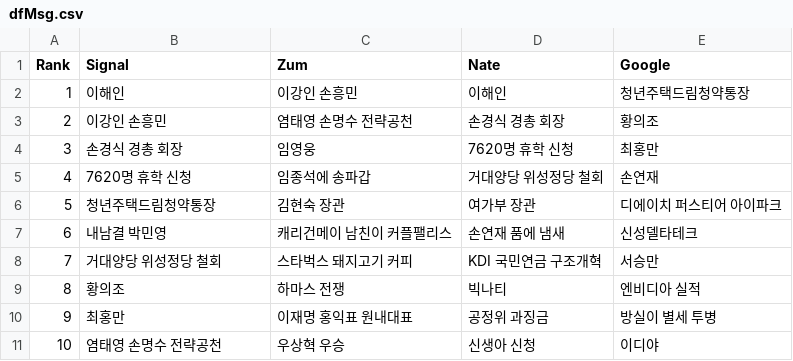
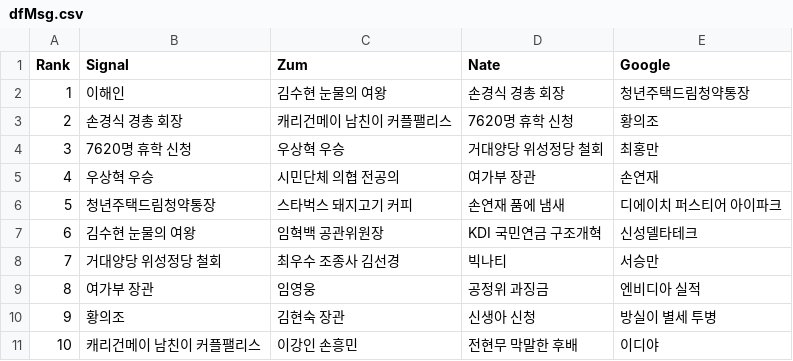
Before and after one commit to TrackerIssues/0301_TeleCollectData, a CSV file: dfMsg.csv, drawn as a sheet.

```diff
--- a/dfMsg.csv
+++ b/dfMsg.csv
@@ -1,11 +1,11 @@
 Rank,Signal,Zum,Nate,Google
-1,이해인,이강인 손흥민,이해인,청년주택드림청약통장
-2,이강인 손흥민,염태영 손명수 전략공천,손경식 경총 회장,황의조
-3,손경식 경총 회장,임영웅,7620명 휴학 신청,최홍만
-4,7620명 휴학 신청,임종석에 송파갑,거대양당 위성정당 철회,손연재
-5,청년주택드림청약통장,김현숙 장관,여가부 장관,디에이치 퍼스티어 아이파크
-6,내남결 박민영,캐리건메이 남친이 커플팰리스,손연재 품에 냄새,신성델타테크
-7,거대양당 위성정당 철회,스타벅스 돼지고기 커피,KDI 국민연금 구조개혁,서승만
-8,황의조,하마스 전쟁,빅나티,엔비디아 실적
-9,최홍만,이재명 홍익표 원내대표,공정위 과징금,방실이 별세 투병
-10,염태영 손명수 전략공천,우상혁 우승,신생아 신청,이디야
+1,이해인,김수현 눈물의 여왕,손경식 경총 회장,청년주택드림청약통장
+2,손경식 경총 회장,캐리건메이 남친이 커플팰리스,7620명 휴학 신청,황의조
+3,7620명 휴학 신청,우상혁 우승,거대양당 위성정당 철회,최홍만
+4,우상혁 우승,시민단체 의협 전공의,여가부 장관,손연재
+5,청년주택드림청약통장,스타벅스 돼지고기 커피,손연재 품에 냄새,디에이치 퍼스티어 아이파크
+6,김수현 눈물의 여왕,임혁백 공관위원장,KDI 국민연금 구조개혁,신성델타테크
+7,거대양당 위성정당 철회,최우수 조종사 김선경,빅나티,서승만
+8,여가부 장관,임영웅,공정위 과징금,엔비디아 실적
+9,황의조,김현숙 장관,신생아 신청,방실이 별세 투병
+10,캐리건메이 남친이 커플팰리스,이강인 손흥민,전현무 막말한 후배,이디야
```
Also changed, not shown: dfKeyWord.csv.
